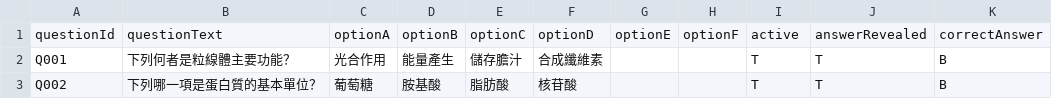
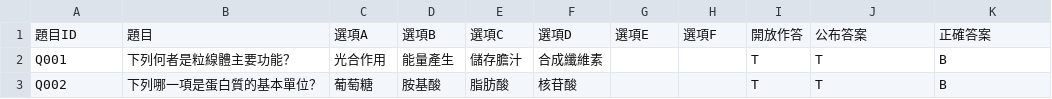
Before and after one commit to chichingleetw/github-class-quiz-helper, a CSV file: sample-revealed.csv, drawn as a sheet.

Commit message:
Use Chinese Google Sheet column names

```diff
--- a/sample-revealed.csv
+++ b/sample-revealed.csv
@@ -1,2 +1,2 @@
-questionId,questionText,optionA,optionB,optionC,optionD,optionE,optionF,active,answerRevealed,correctAnswer
+題目ID,題目,選項A,選項B,選項C,選項D,選項E,選項F,開放作答,公布答案,正確答案
 Q001,下列何者是粒線體主要功能？,光合作用,能量產生,儲存膽汁,合成纖維素,,,T,T,B
```
Also changed, not shown: sample.csv, 3 other files.
